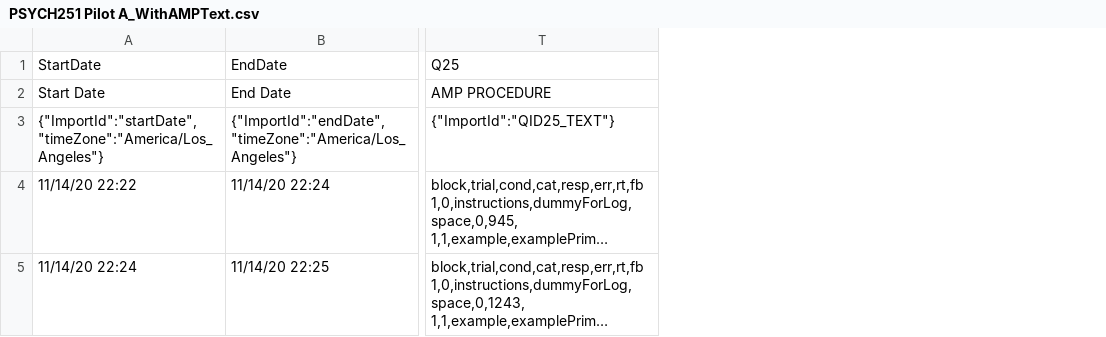
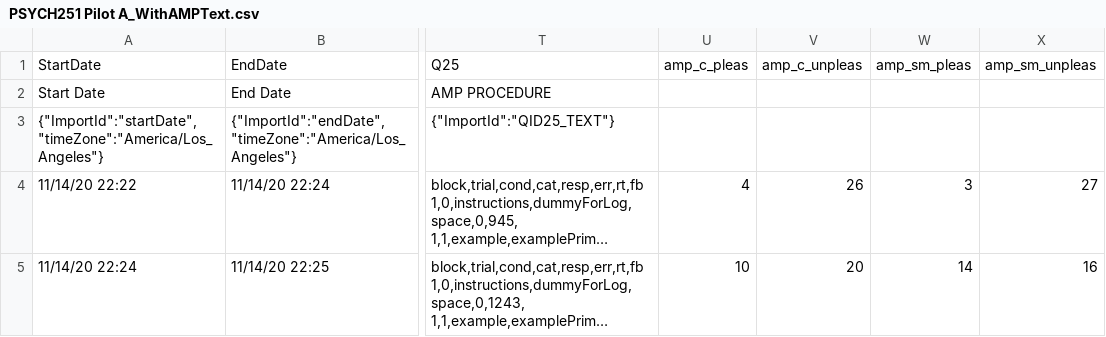
Before and after one commit to psych251/vanKoningsbruggen2017, a CSV file: OLD/PSYCH251 Pilot A_WithAMPText.csv (was PSYCH251 Pilot A_WithAMPText.csv), drawn as a sheet; only a part is shown, gaps mark what is left out; long unchanged cells end in …; the diff names each change by its address in the sheet, - before the commit and + after, or states it on an @@ line.

```diff
--- a/PSYCH251 Pilot A_WithAMPText.csv
+++ b/OLD/PSYCH251 Pilot A_WithAMPText.csv
+column U, rows 1-5: amp_c_pleas |  |  | 4 | 10
+column V, rows 1-5: amp_c_unpleas |  |  | 26 | 20
+column W, rows 1-5: amp_sm_pleas |  |  | 3 | 14
+column X, rows 1-5: amp_sm_unpleas |  |  | 27 | 16
```
Also changed, not shown: 14 other files.
